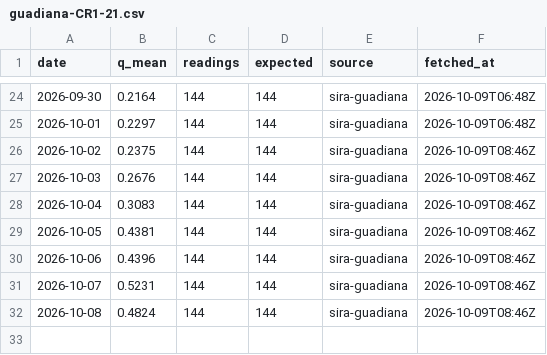
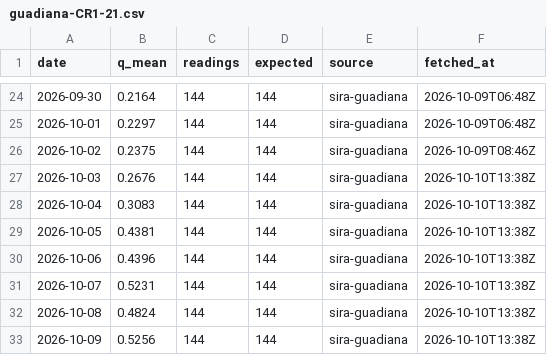
Before and after one commit to Asensio94/caudal-ecologico, a CSV file: data/flows/guadiana-CR1-21.csv, drawn as a sheet; only a part is shown, gaps mark what is left out.

```diff
--- a/data/flows/guadiana-CR1-21.csv
+++ b/data/flows/guadiana-CR1-21.csv
@@ -26,7 +26,8 @@ date,q_mean,readings,expected,source,fetched_at
 2026-10-02,0.2375,144,144,sira-guadiana,2026-10-09T08:46Z
-2026-10-03,0.2676,144,144,sira-guadiana,2026-10-09T08:46Z
-2026-10-04,0.3083,144,144,sira-guadiana,2026-10-09T08:46Z
-2026-10-05,0.4381,144,144,sira-guadiana,2026-10-09T08:46Z
-2026-10-06,0.4396,144,144,sira-guadiana,2026-10-09T08:46Z
-2026-10-07,0.5231,144,144,sira-guadiana,2026-10-09T08:46Z
-2026-10-08,0.4824,144,144,sira-guadiana,2026-10-09T08:46Z
+2026-10-03,0.2676,144,144,sira-guadiana,2026-10-10T13:38Z
+2026-10-04,0.3083,144,144,sira-guadiana,2026-10-10T13:38Z
+2026-10-05,0.4381,144,144,sira-guadiana,2026-10-10T13:38Z
+2026-10-06,0.4396,144,144,sira-guadiana,2026-10-10T13:38Z
+2026-10-07,0.5231,144,144,sira-guadiana,2026-10-10T13:38Z
+2026-10-08,0.4824,144,144,sira-guadiana,2026-10-10T13:38Z
+2026-10-09,0.5256,144,144,sira-guadiana,2026-10-10T13:38Z
```
Also changed, not shown: data/flows/guadiana-CR1-07.csv, data/flows/guadiana-CR2-01.csv, 52 other files.
